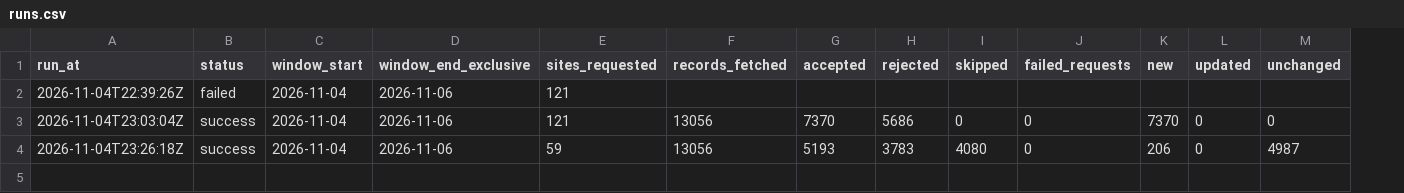
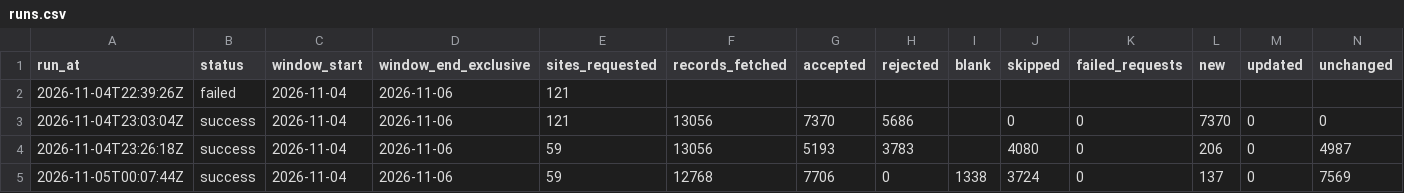
Before and after one commit to AugustinMorales/nsw-aq-pipeline, a CSV file: data/runs.csv, drawn as a sheet; only a part is shown; rows hold the shown columns only; the diff names each change by its address in the sheet, - before the commit and + after, or states it on an @@ line.

```diff
--- a/data/runs.csv
+++ b/data/runs.csv
+column I (blank), empty
+row 5: 2026-11-05T00:07:44Z | success | 2026-11-04 | 2026-11-06 | 59 | 12768 | 7706 | 0 | 1338 | 3724 | 0 | 137 | 0 | 7569
```
Also changed, not shown: data/measurements/2026-11-03.csv, 1 other file.
